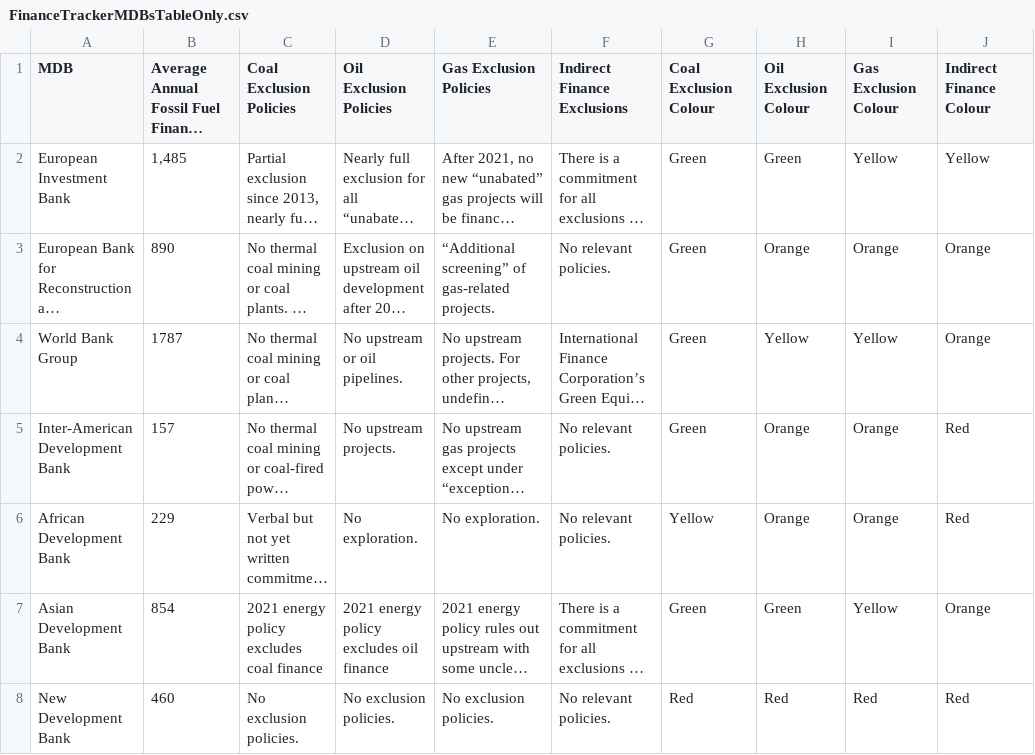
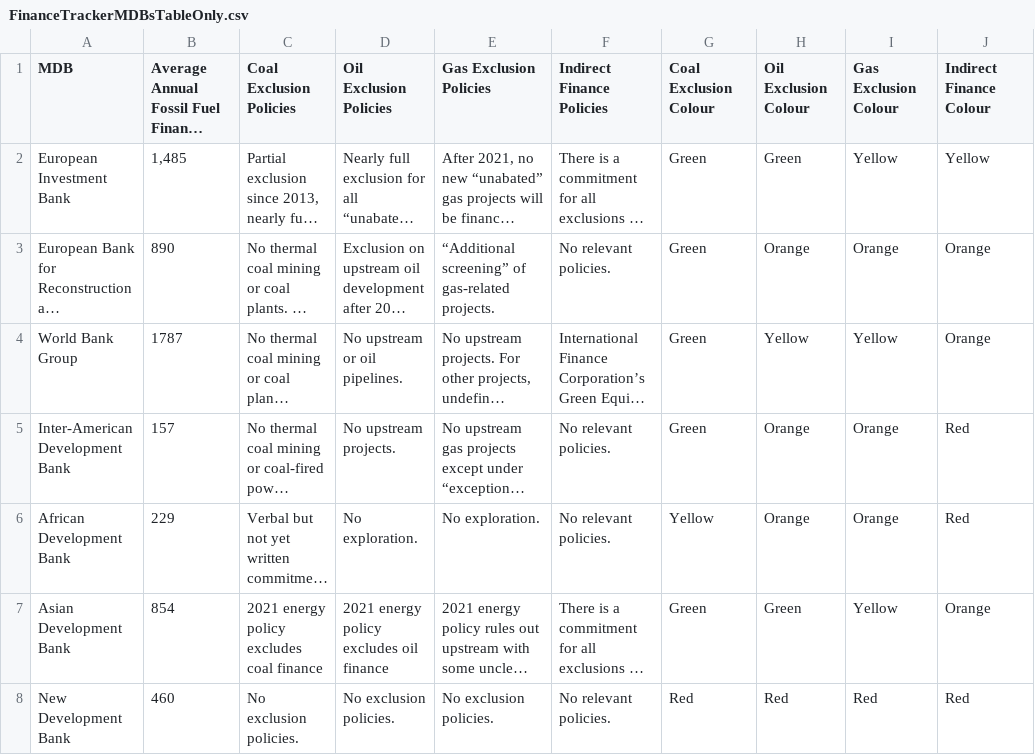
Before and after one commit to DigitalCharlie/oci-climate, a CSV file: public/FinanceTrackerMDBsTableOnly.csv, drawn as a sheet; only a part is shown; long unchanged cells end in …; the diff names each change by its address in the sheet, - before the commit and + after, or states it on an @@ line.

Commit message:
fix data missmatch

```diff
--- a/public/FinanceTrackerMDBsTableOnly.csv
+++ b/public/FinanceTrackerMDBsTableOnly.csv
-F1: Indirect Finance Exclusions
+F1: Indirect Finance Policies
```
